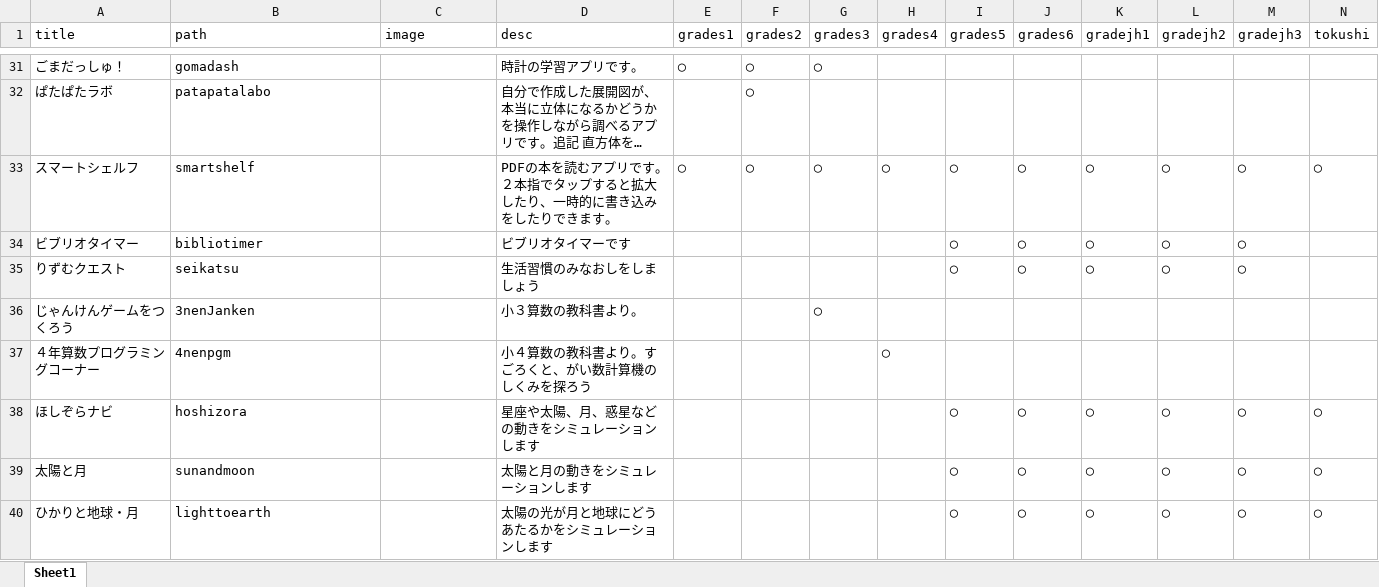
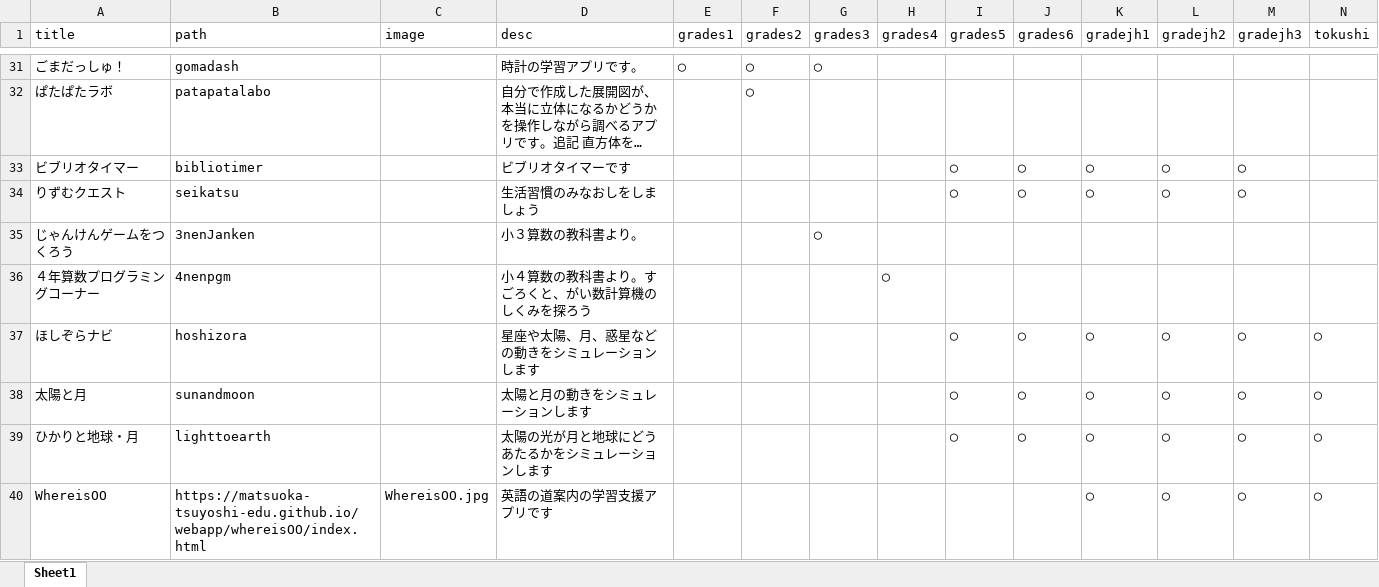
Before and after one commit to matsuoka-tsuyoshi-edu/webapp, an Excel workbook: list.xlsx, sheet Sheet1, drawn as a sheet; only a part is shown, gaps mark what is left out; long unchanged cells end in …; values as stored, in another font and other column widths than the file's, no borders; removed rows and columns are numbered as before the commit, all else as after; rows hold the shown columns only; the diff names each change by its address in the sheet, - before the commit and + after, or states it on an @@ line.

Commit message:
Add files via upload

```diff
--- a/list.xlsx (sheet Sheet1)
+++ b/list.xlsx (sheet Sheet1)
-row 33: スマートシェルフ | smartshelf |  | PDFの本を読むアプリです。２本指でタップすると拡大したり、一時的に書き込みをしたりできます。 | ◯ | ◯ | ◯ | ◯ | ◯ | ◯ | ◯ | ◯ | ◯ | ◯
+row 40: WhereisOO | https://matsuoka-tsuyoshi-edu.github.io/webapp/whereisOO/index.html | WhereisOO.jpg | 英語の道案内の学習支援アプリです |  |  |  |  |  |  | ◯ | ◯ | ◯ | ◯
```
